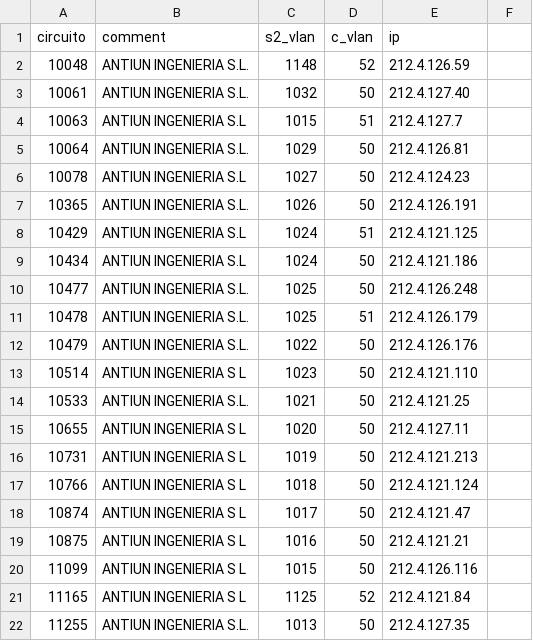
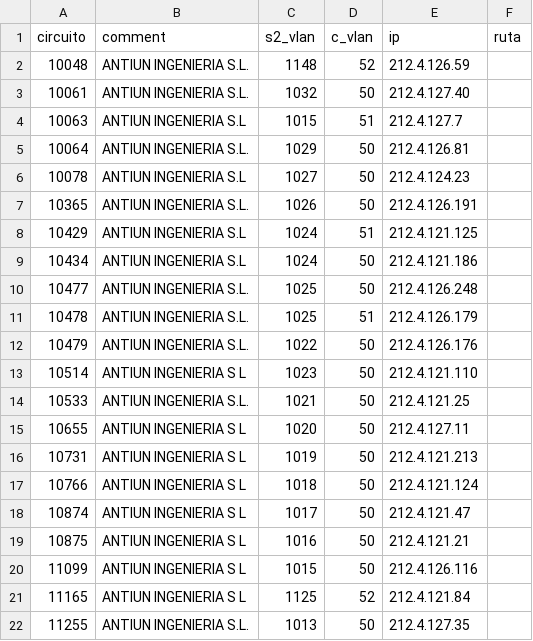
Before and after one commit to josejoaquinserrano/mikrotik, a CSV file: csv/pppoe_ftth_antium.csv, drawn as a sheet; the diff names each change by its address in the sheet, - before the commit and + after, or states it on an @@ line.

Commit message:
Add files via upload

```diff
--- a/csv/pppoe_ftth_antium.csv
+++ b/csv/pppoe_ftth_antium.csv
-F1: (empty)
+F1: ruta
```
